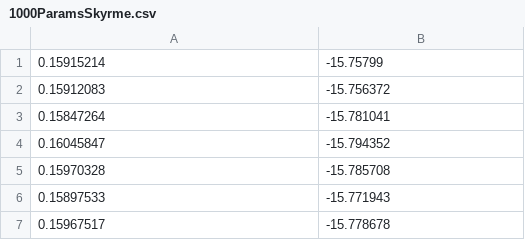
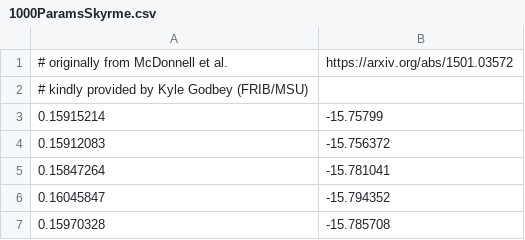
Before and after one commit to cdrischler/nuclear_saturation, a CSV file: data/1000ParamsSkyrme.csv, drawn as a sheet; only a part is shown; the shorter side is filled out with more unchanged rows.

Commit message:
adds author information to McDonnell et al. data file

```diff
--- a/data/1000ParamsSkyrme.csv
+++ b/data/1000ParamsSkyrme.csv
@@ -1 +1,3 @@
+# originally from McDonnell et al., https://arxiv.org/abs/1501.03572
+# kindly provided by Kyle Godbey (FRIB/MSU)
 0.15915214,-15.75799
```
